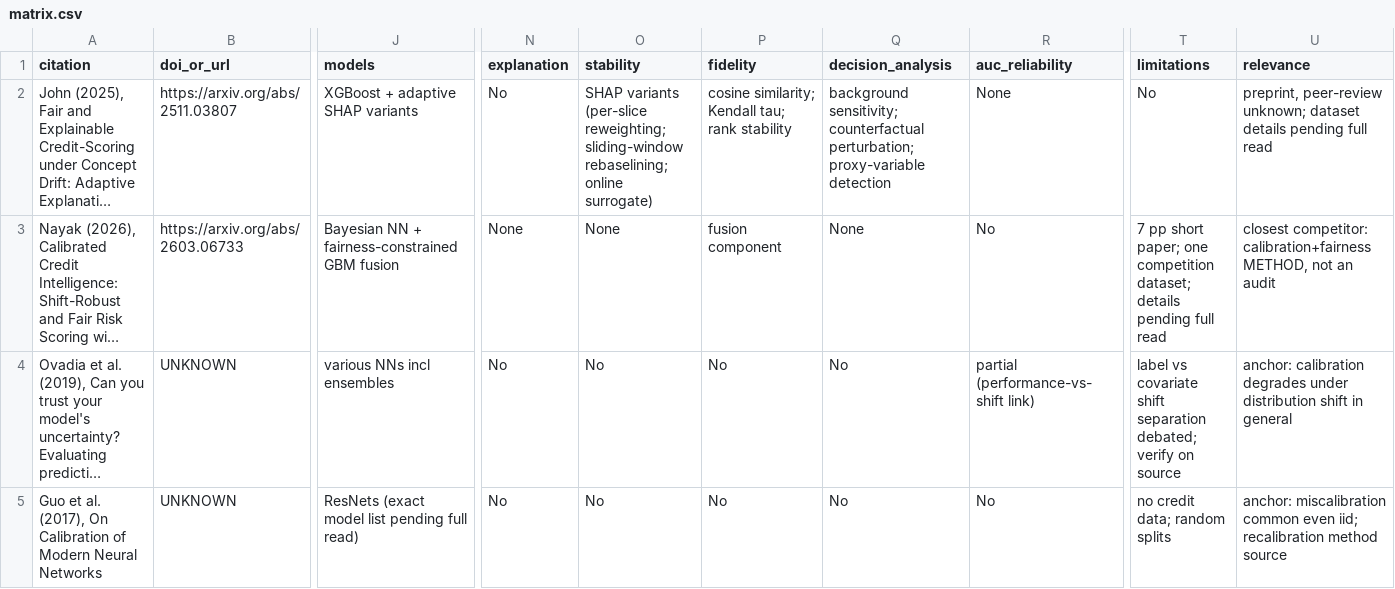
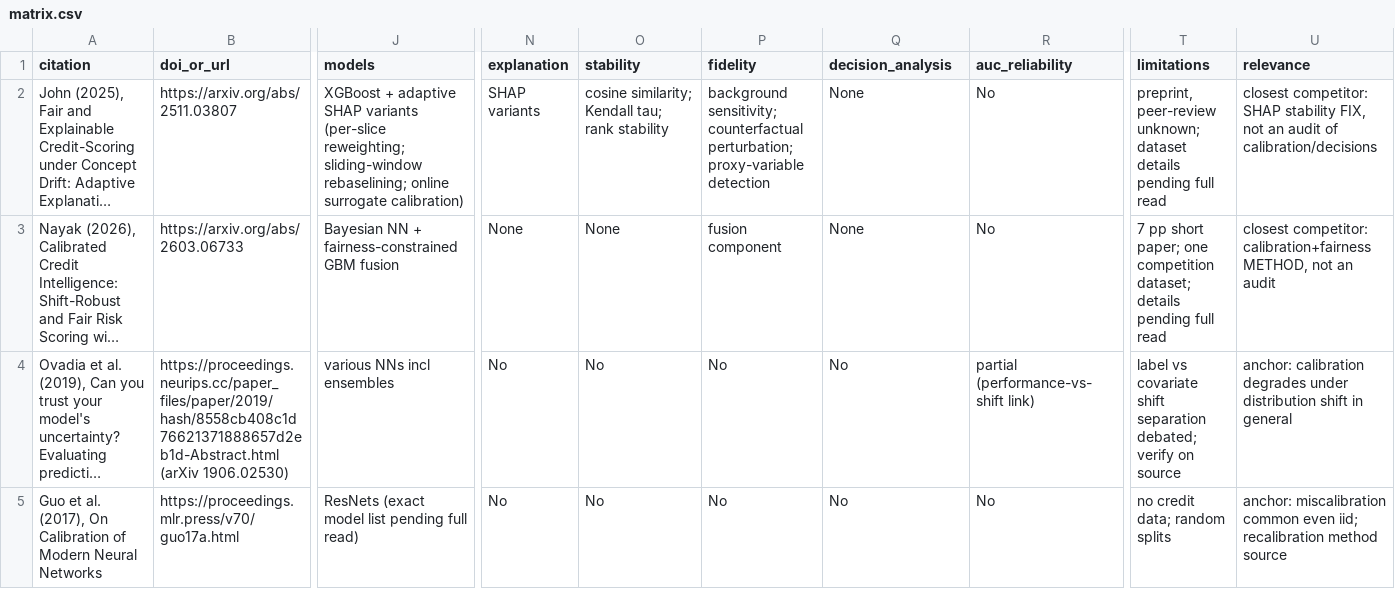
Before and after one commit to Culzz/credit-reliability-audit, a CSV file: lit/matrix.csv, drawn as a sheet; only a part is shown, gaps mark what is left out; long unchanged cells end in …; the diff covers the shown part only; the diff names each change by its address in the sheet, - before the commit and + after, or states it on an @@ line.

```diff
--- a/lit/matrix.csv
+++ b/lit/matrix.csv
-J2 (models): …SHAP variants
+J2 (models): …SHAP variants (per-slice reweighting; sliding-window rebaselining; online surrogate calibration)
-N2 (explanation): No
+N2 (explanation): SHAP variants
-O2 (stability): SHAP variants (per-slice reweighting; sliding-window rebaselining; online surrogate)
+O2 (stability): cosine similarity; Kendall tau; rank stability
-P2 (fidelity): cosine similarity; Kendall tau; rank stability
+P2 (fidelity): background sensitivity; counterfactual perturbation; proxy-variable detection
-Q2 (decision_analysis): background sensitivity; counterfactual perturbation; proxy-variable detection
+Q2 (decision_analysis): None
-R2 (auc_reliability): None
+R2 (auc_reliability): No
-T2 (limitations): No
+T2 (limitations): preprint, peer-review unknown; dataset details pending full read
-U2 (relevance): preprint, peer-review unknown; dataset details pending full read
+U2 (relevance): closest competitor: SHAP stability FIX, not an audit of calibration/decisions
-B4 (doi_or_url): UNKNOWN
+B4 (doi_or_url): https://proceedings.neurips.cc/paper_files/paper/2019/hash/8558cb408c1d76621371888657d2eb1d-Abstract.html (arXiv 1906.02530)
-B5 (doi_or_url): UNKNOWN
+B5 (doi_or_url): https://proceedings.mlr.press/v70/guo17a.html
```
Also changed, not shown: 24 edited cells elsewhere in this file.
